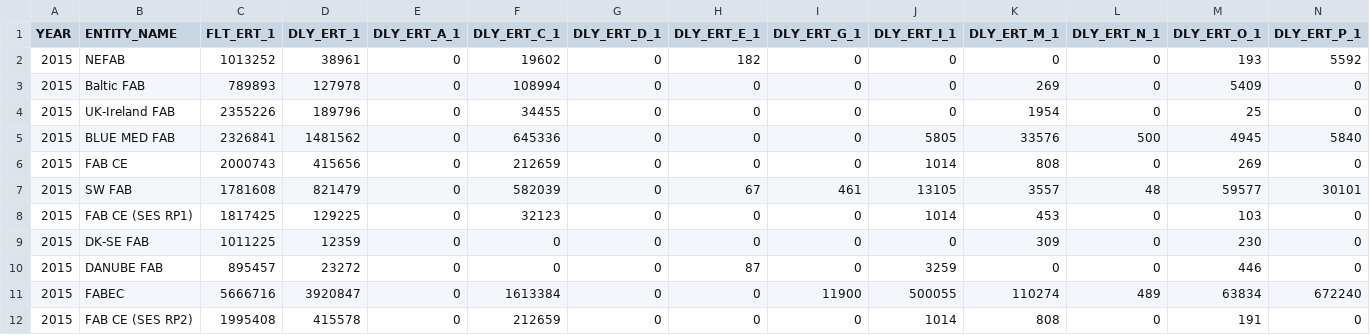
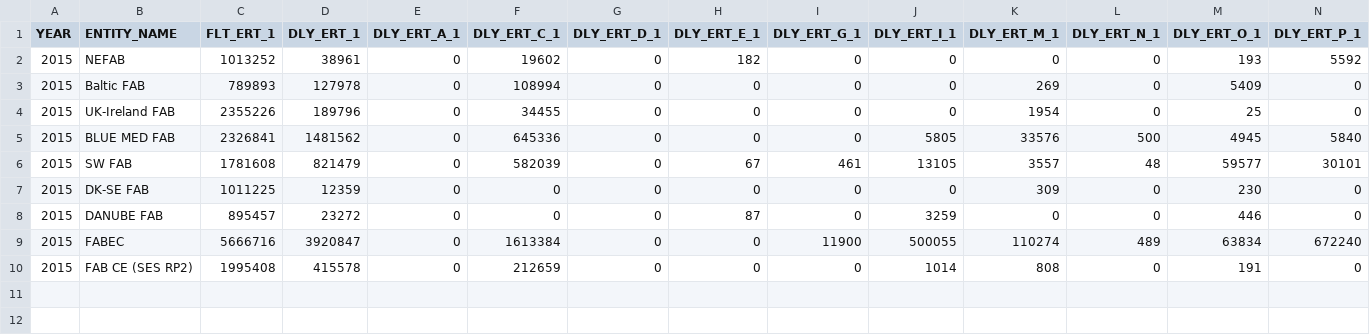
Before and after one commit to euctrl-pru/website, a CSV file: data/set/ert_flt/En-Route_Traffic_FAB_FIR.csv, drawn as a sheet; only a part is shown; rows hold the shown columns only; the diff names each change by its address in the sheet, - before the commit and + after, or states it on an @@ line.

Commit message:
filtered unnecessary FAB CE's; formatted Avg delay column.

```diff
--- a/data/set/ert_flt/En-Route_Traffic_FAB_FIR.csv
+++ b/data/set/ert_flt/En-Route_Traffic_FAB_FIR.csv
-row 6: 2015 | FAB CE | 2000743 | 415656 | 0 | 212659 | 0 | 0 | 0 | 1014 | 808 | 0 | 269 | 0
-row 8: 2015 | FAB CE (SES RP1) | 1817425 | 129225 | 0 | 32123 | 0 | 0 | 0 | 1014 | 453 | 0 | 103 | 0
```
Also changed, not shown: 2 other files.
